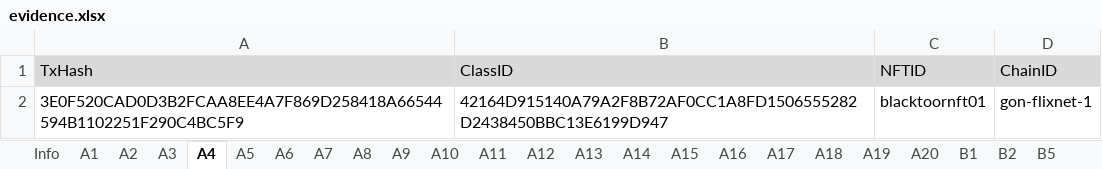
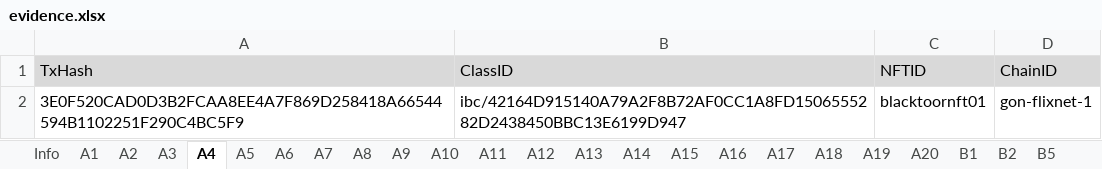
Before and after one commit to game-of-nfts/gon-evidence, an Excel workbook: blacktoor/evidence.xlsx, sheet A4, drawn as a sheet; values as stored, in another font and other column widths than the file's, no borders; the diff names each change by its address in the sheet, - before the commit and + after, or states it on an @@ line.

Commit message:
b4 and b6 fixed

```diff
--- a/blacktoor/evidence.xlsx (sheet A4)
+++ b/blacktoor/evidence.xlsx (sheet A4)
-B2 (ClassID): 42164D915140A79A2F8B72AF0CC1A8FD1506555282D2438450BBC13E6199D947
+B2 (ClassID): ibc/42164D915140A79A2F8B72AF0CC1A8FD1506555282D2438450BBC13E6199D947
```
Also changed, not shown: sheet A6.
